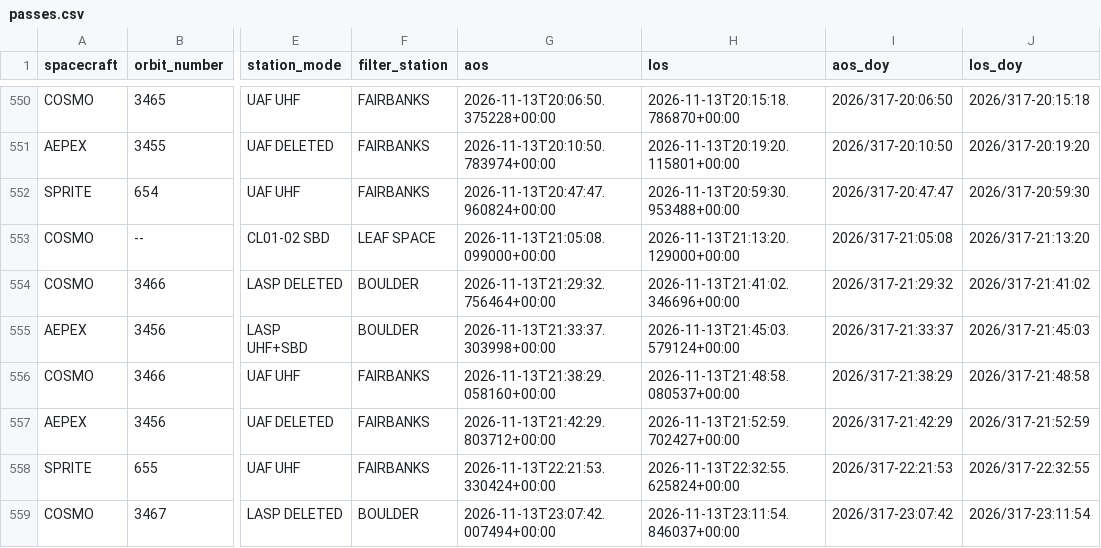
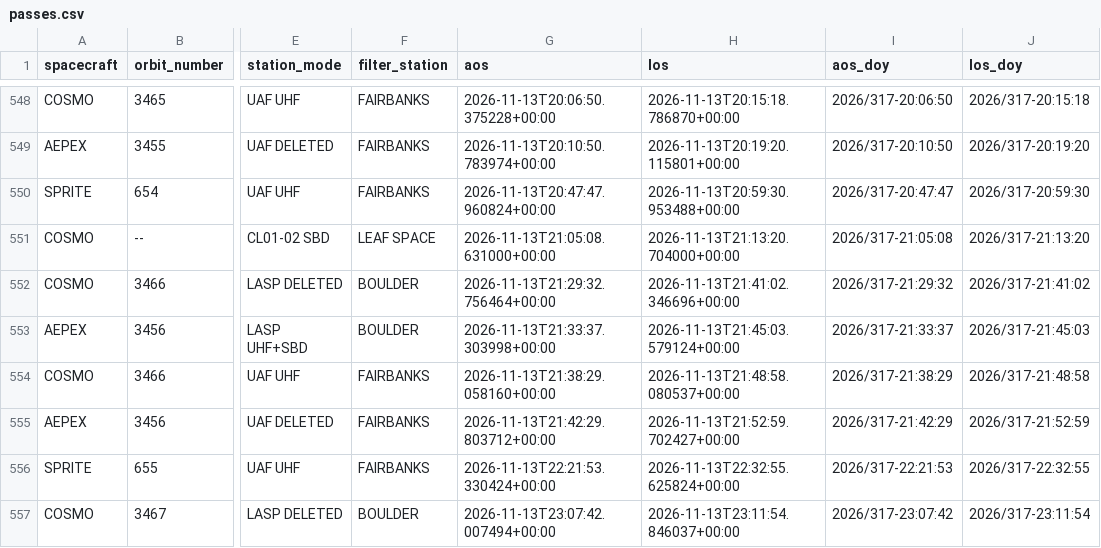
Before and after one commit to AP-15/smallsat-ops, a CSV file: moc-clock/passes.csv, drawn as a sheet; only a part is shown, gaps mark what is left out; addresses are those after the commit; the diff covers the shown part only; the diff names each change by its address in the sheet, - before the commit and + after, or states it on an @@ line.

```diff
--- a/moc-clock/passes.csv
+++ b/moc-clock/passes.csv
-G551 (aos): 2026-11-13T21:05:08.099000+00:00
+G551 (aos): 2026-11-13T21:05:08.631000+00:00
-H551 (los): 2026-11-13T21:13:20.129000+00:00
+H551 (los): 2026-11-13T21:13:20.704000+00:00
```
Also changed, not shown: 2 added rows, 2 removed rows and 26 edited cells elsewhere in this file, 1 other file.
